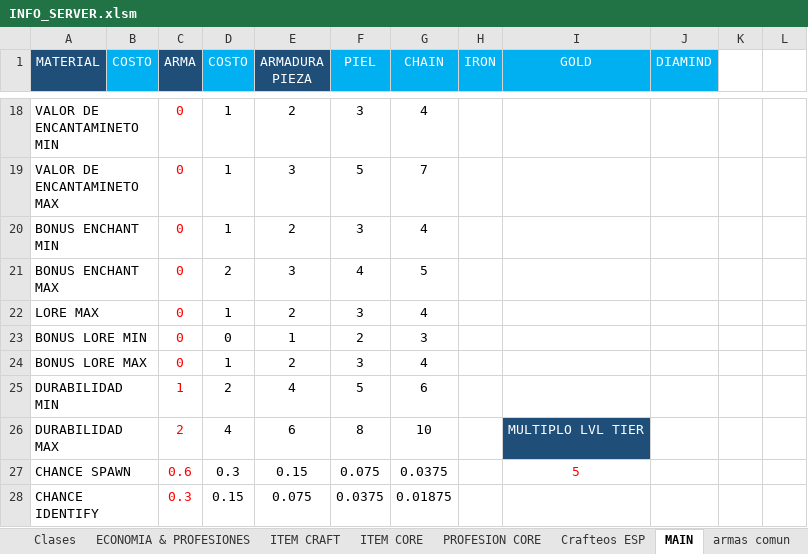
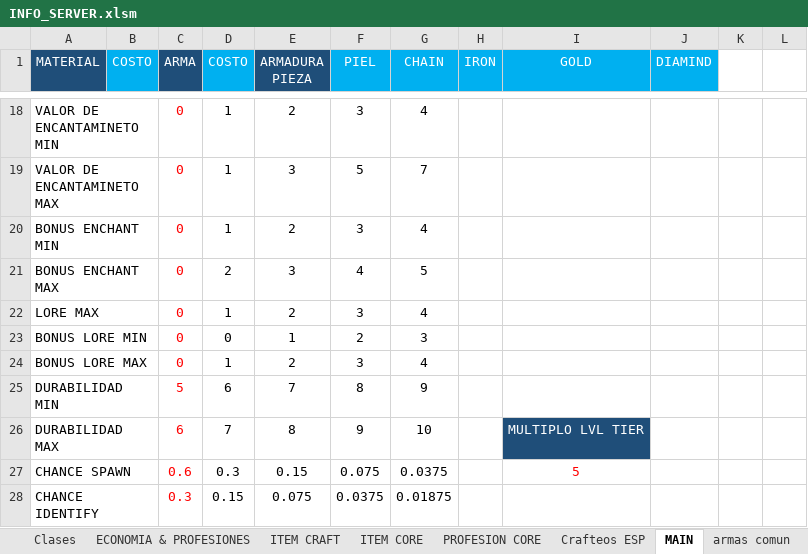
Before and after one commit to Decreeofpain/Hell-Tech, an Excel workbook: INFO_SERVER.xlsm, sheet MAIN, drawn as a sheet; only a part is shown, gaps mark what is left out; values as stored, in another font and other column widths than the file's, no borders; removed rows and columns are numbered as before the commit, all else as after; the diff names each change by its address in the sheet, - before the commit and + after, or states it on an @@ line.

```diff
--- a/INFO_SERVER.xlsm (sheet MAIN)
+++ b/INFO_SERVER.xlsm (sheet MAIN)
-row 25: DURABILIDAD MIN |  | 1 | 2 | 4 | 5 | 6
+row 25: DURABILIDAD MIN |  | 5 | 6 | 7 | 8 | 9
-C26 (ARMA): 2
+C26 (ARMA): 6
-D26 (COSTO): 4
+D26 (COSTO): 7
-E26 (ARMADURA PIEZA): 6
+E26 (ARMADURA PIEZA): 8
-F26 (PIEL): 8
+F26 (PIEL): 9
```
Also changed, not shown: sheet helmet magico, sheet chestplate magico, sheet leggins magico, sheet boots magico, sheet leggins raro, sheet chestplate raro, 19 more sheets, formulas that keep their value, 39 other files.
